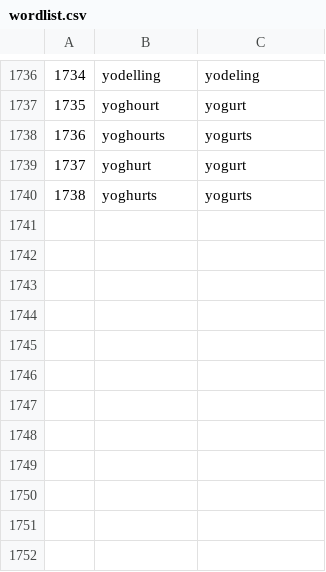
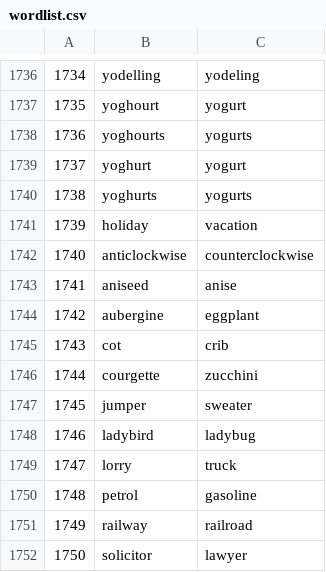
Before and after one commit to emlala/emmiagata, a CSV file: python_programs/wordlist.csv, drawn as a sheet; only a part is shown, gaps mark what is left out; the diff names each change by its address in the sheet, - before the commit and + after, or states it on an @@ line.

Commit message:
#4 added some missing terms
This word list is not comprehensive as it does not have all words that differ between the two variants. For instance the words queue (UK) and line (US) are missing. Adding them would cause some problems with the document counts, because "line" has so many other meanings that "queue" does not cover. I added 10 or so word pairs here that shouldn't cause such problems.

```diff
--- a/python_programs/wordlist.csv
+++ b/python_programs/wordlist.csv
+row 1741: 1739 | holiday | vacation
+row 1742: 1740 | anticlockwise | counterclockwise
+row 1743: 1741 | aniseed | anise
+row 1744: 1742 | aubergine | eggplant
+row 1745: 1743 | cot | crib
+row 1746: 1744 | courgette | zucchini
+row 1747: 1745 | jumper | sweater
+row 1748: 1746 | ladybird | ladybug
+row 1749: 1747 | lorry | truck
+row 1750: 1748 | petrol | gasoline
+row 1751: 1749 | railway | railroad
+row 1752: 1750 | solicitor | lawyer
```
